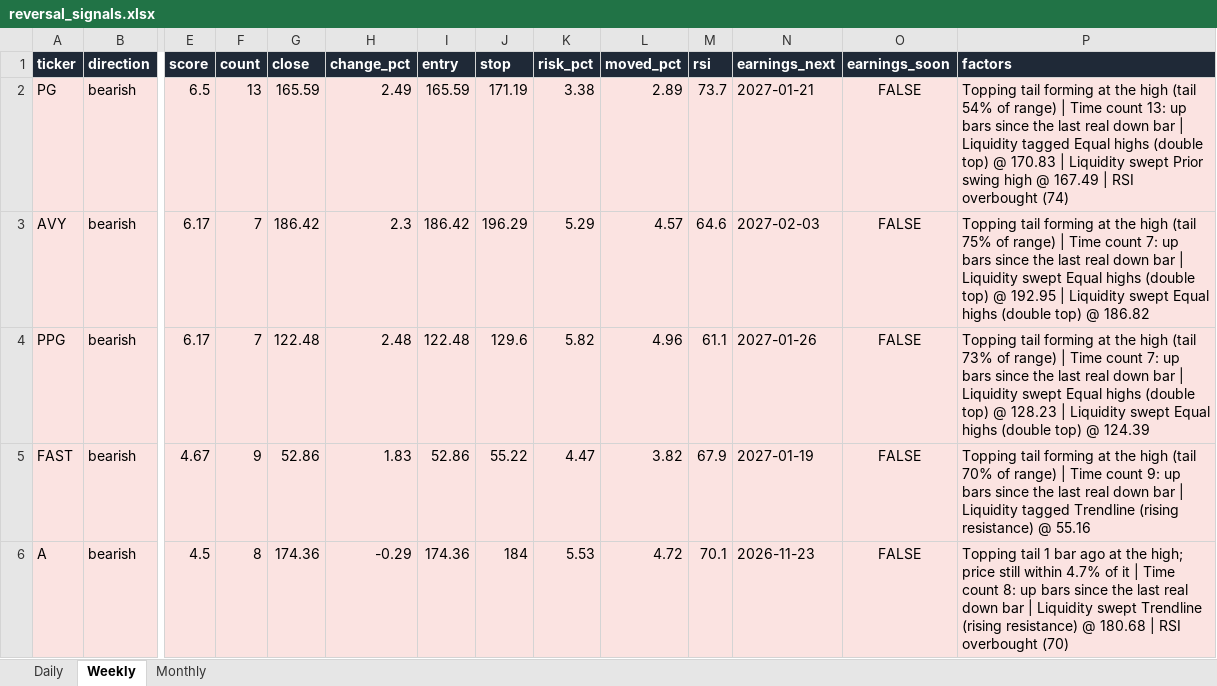
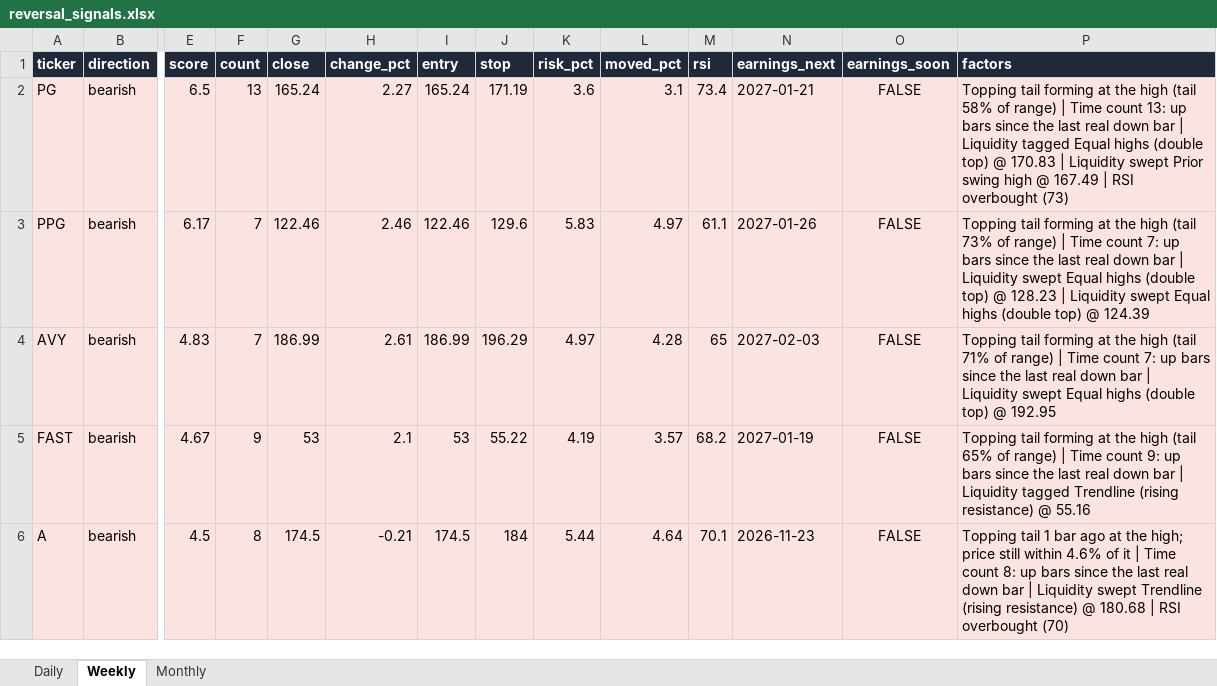
Before and after one commit to Ron1415/reversal-scanner, an Excel workbook: site/reversal_signals.xlsx, sheet Weekly, drawn as a sheet; only a part is shown, gaps mark what is left out; values as stored, in another font and other column widths than the file's, no borders; removed rows and columns are numbered as before the commit, all else as after; rows hold the shown columns only; the diff covers the shown part only; the diff names each change by its address in the sheet, - before the commit and + after, or states it on an @@ line.

```diff
--- a/site/reversal_signals.xlsx (sheet Weekly)
+++ b/site/reversal_signals.xlsx (sheet Weekly)
-G2 (close): 165.59
+G2 (close): 165.24
-H2 (change_pct): 2.49
+H2 (change_pct): 2.27
-I2 (entry): 165.59
+I2 (entry): 165.24
-K2 (risk_pct): 3.38
+K2 (risk_pct): 3.6
-L2 (moved_pct): 2.89
+L2 (moved_pct): 3.1
-M2 (rsi): 73.7
+M2 (rsi): 73.4
-P2 (factors): …high (tail 54% of range) | Time count 13: up bars since the last real down bar | Liquidity tagged Equal highs (double top) @ 170.83 | Liquidity swept Prior swing high @ 167.49 | RSI overbought (74)
+P2 (factors): …high (tail 58% of range) | Time count 13: up bars since the last real down bar | Liquidity tagged Equal highs (double top) @ 170.83 | Liquidity swept Prior swing high @ 167.49 | RSI overbought (73)
-row 3: AVY | bearish | 6.17 | 7 | 186.42 | 2.3 | 186.42 | 196.29 | 5.29 | 4.57 | 64.6 | 2027-02-03 | FALSE | Topping tail forming at the high (tail 75% of range) | Time count 7: up bars since the last real down bar | Liquidity swept Equal highs (double top) @ 192.95 | Liquidity swept Equal highs (double top) @ 186.82
-G3 (close): 122.48
+G3 (close): 122.46
-H3 (change_pct): 2.48
+H3 (change_pct): 2.46
-I3 (entry): 122.48
+I3 (entry): 122.46
-K3 (risk_pct): 5.82
+K3 (risk_pct): 5.83
-L3 (moved_pct): 4.96
+L3 (moved_pct): 4.97
+row 4: AVY | bearish | 4.83 | 7 | 186.99 | 2.61 | 186.99 | 196.29 | 4.97 | 4.28 | 65 | 2027-02-03 | FALSE | Topping tail forming at the high (tail 71% of range) | Time count 7: up bars since the last real down bar | Liquidity swept Equal highs (double top) @ 192.95
-G5 (close): 52.86
+G5 (close): 53
-H5 (change_pct): 1.83
+H5 (change_pct): 2.1
-I5 (entry): 52.86
+I5 (entry): 53
-K5 (risk_pct): 4.47
+K5 (risk_pct): 4.19
-L5 (moved_pct): 3.82
+L5 (moved_pct): 3.57
-M5 (rsi): 67.9
+M5 (rsi): 68.2
-P5 (factors): …high (tail 70% of range)…
+P5 (factors): …high (tail 65% of range)…
-G6 (close): 174.36
+G6 (close): 174.5
-H6 (change_pct): -0.29
+H6 (change_pct): -0.21
-I6 (entry): 174.36
+I6 (entry): 174.5
-K6 (risk_pct): 5.53
+K6 (risk_pct): 5.44
-L6 (moved_pct): 4.72
+L6 (moved_pct): 4.64
-P6 (factors): …still within 4.7% of it…
+P6 (factors): …still within 4.6% of it…
```
Also changed, not shown: 35 edited cells elsewhere in this sheet, sheet Daily, 9 other files.
